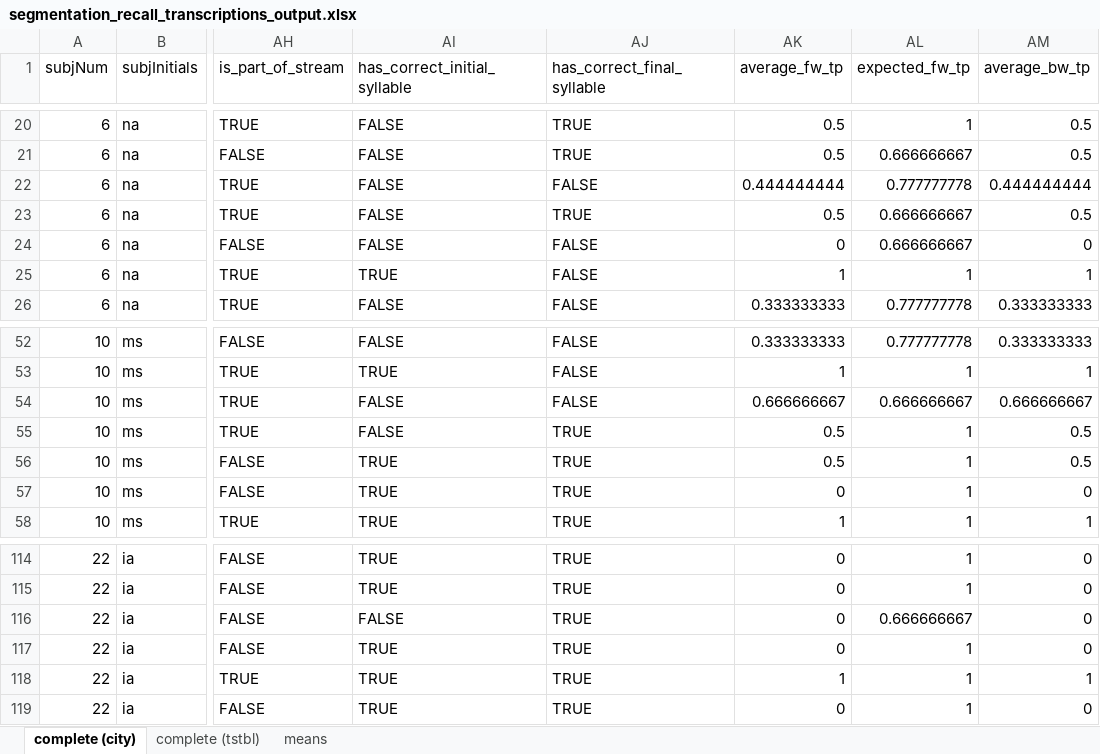
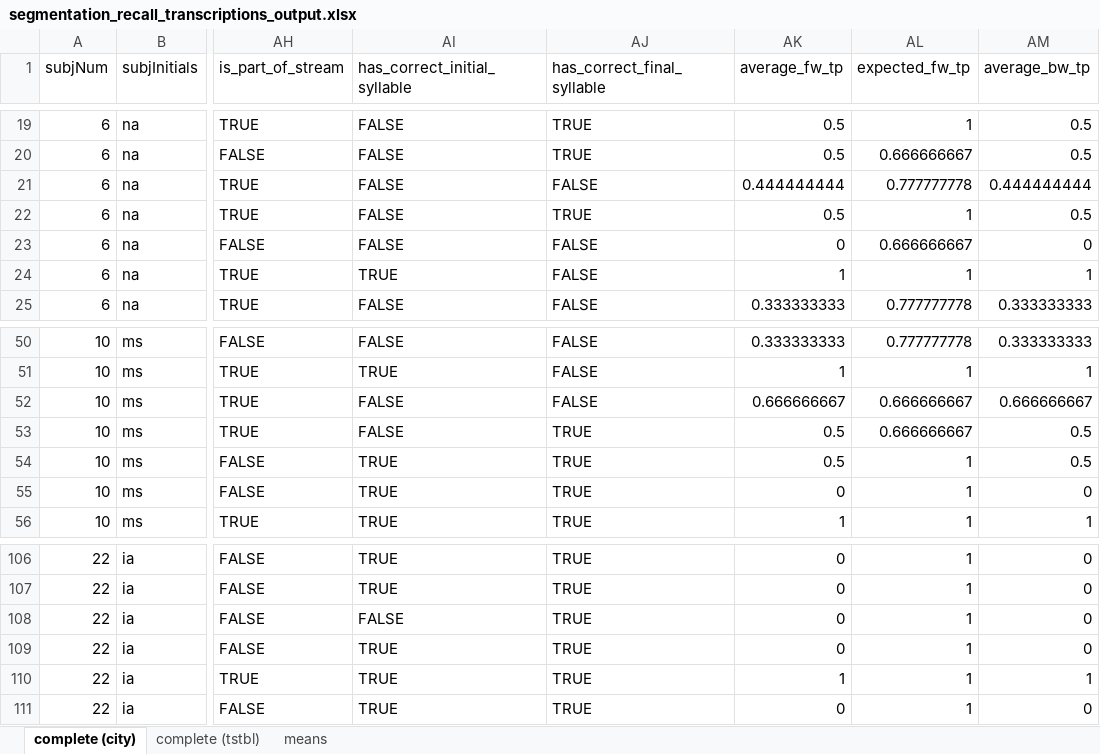
Before and after one commit to aendress/segmenation_recall, an Excel workbook: results/output/segmentation_recall_transcriptions_output.xlsx, sheet complete (city), drawn as a sheet; only a part is shown, gaps mark what is left out; values as stored, in another font and other column widths than the file's, no borders; addresses are those after the commit; the diff covers the shown part only; the diff names each change by its address in the sheet, - before the commit and + after, or states it on an @@ line.

```diff
--- a/results/output/segmentation_recall_transcriptions_output.xlsx (sheet complete (city))
+++ b/results/output/segmentation_recall_transcriptions_output.xlsx (sheet complete (city))
-AL22 (expected_fw_tp): 0.666666667
+AL22 (expected_fw_tp): 1
-AL53 (expected_fw_tp): 1
+AL53 (expected_fw_tp): 0.666666667
-AL108 (expected_fw_tp): 0.666666667
+AL108 (expected_fw_tp): 1
```
Also changed, not shown: 8 removed rows and 6 edited cells elsewhere in this sheet, sheet complete (tstbl), sheet means, results/output/recall.city.populated.xlsx, results/output/recall.tstbl.populated.xlsx, 14 other files.
